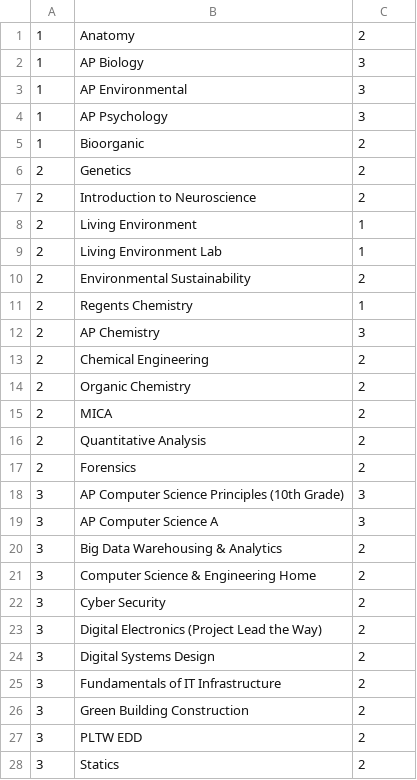
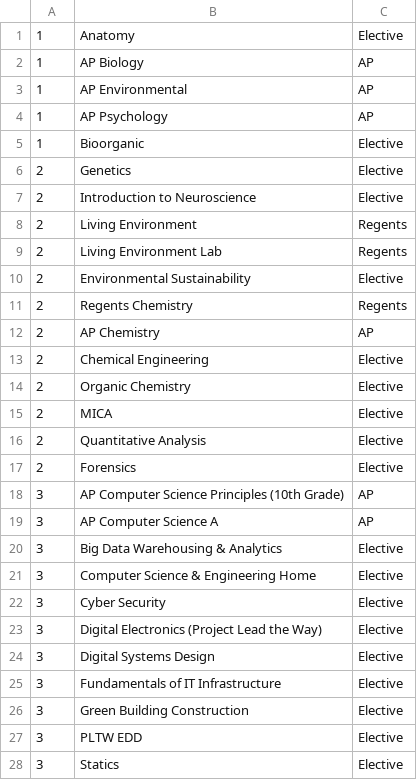
Before and after one commit to LeandraBoodram/DatabaseProject, a CSV file: coursename.csv, drawn as a sheet; only a part is shown; the diff covers the shown part only.

Commit message:
Update coursename.csv

```diff
--- a/coursename.csv
+++ b/coursename.csv
@@ -1,28 +1,28 @@
-1,Anatomy,2
-1,AP Biology,3
-1,AP Environmental,3
-1,AP Psychology,3
-1,Bioorganic,2
-2,Genetics,2
-2,Introduction to Neuroscience,2
-2,Living Environment,1
-2,Living Environment Lab,1
-2,Environmental Sustainability,2
-2,Regents Chemistry,1
-2,AP Chemistry,3
-2,Chemical Engineering,2
-2,Organic Chemistry,2
-2,MICA,2
-2,Quantitative Analysis,2
-2,Forensics,2
-3,AP Computer Science Principles (10th Grade),3
-3,AP Computer Science A,3
-3,Big Data Warehousing & Analytics,2
-3,Computer Science & Engineering Home,2
-3,Cyber Security,2
-3,Digital Electronics (Project Lead the Way),2
-3,Digital Systems Design,2
-3,Fundamentals of IT Infrastructure,2
-3,Green Building Construction,2
-3,PLTW EDD,2
-3,Statics,2
+1,Anatomy,Elective
+1,AP Biology,AP
+1,AP Environmental,AP
+1,AP Psychology,AP
+1,Bioorganic,Elective
+2,Genetics,Elective
+2,Introduction to Neuroscience,Elective
+2,Living Environment,Regents
+2,Living Environment Lab,Regents
+2,Environmental Sustainability,Elective
+2,Regents Chemistry,Regents
+2,AP Chemistry,AP
+2,Chemical Engineering,Elective
+2,Organic Chemistry,Elective
+2,MICA,Elective
+2,Quantitative Analysis,Elective
+2,Forensics,Elective
+3,AP Computer Science Principles (10th Grade),AP
+3,AP Computer Science A,AP
+3,Big Data Warehousing & Analytics,Elective
+3,Computer Science & Engineering Home,Elective
+3,Cyber Security,Elective
+3,Digital Electronics (Project Lead the Way),Elective
+3,Digital Systems Design,Elective
+3,Fundamentals of IT Infrastructure,Elective
+3,Green Building Construction,Elective
+3,PLTW EDD,Elective
+3,Statics,Elective
```
Also changed, not shown: 2 added rows, 2 removed rows and 94 edited cells elsewhere in this file.
